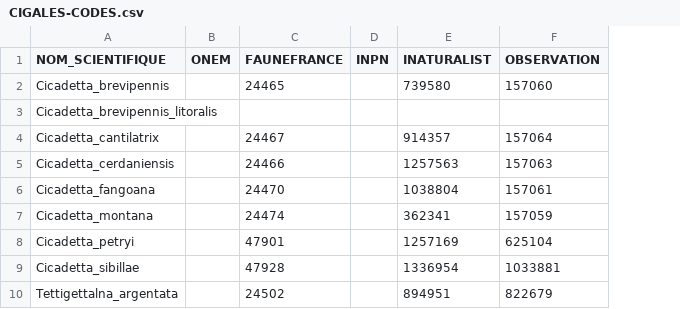
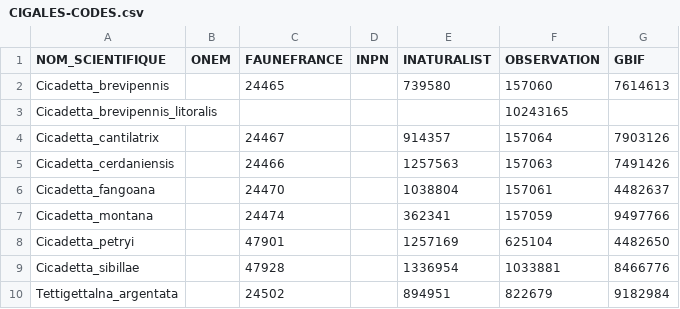
Before and after one commit to cigalesdefrance/cigalesdefrance.github.io, a CSV file: CIGALES-CODES.csv, drawn as a sheet; only a part is shown; the diff names each change by its address in the sheet, - before the commit and + after, or states it on an @@ line.

Commit message:
Update CIGALES-CODES.csv

```diff
--- a/CIGALES-CODES.csv
+++ b/CIGALES-CODES.csv
+column G (GBIF), rows 2-10: 7614613 |  | 7903126 | 7491426 | 4482637 | 9497766 | 4482650 | 8466776 | 9182984
-F3 (OBSERVATION): (empty)
+F3 (OBSERVATION): 10243165
```
